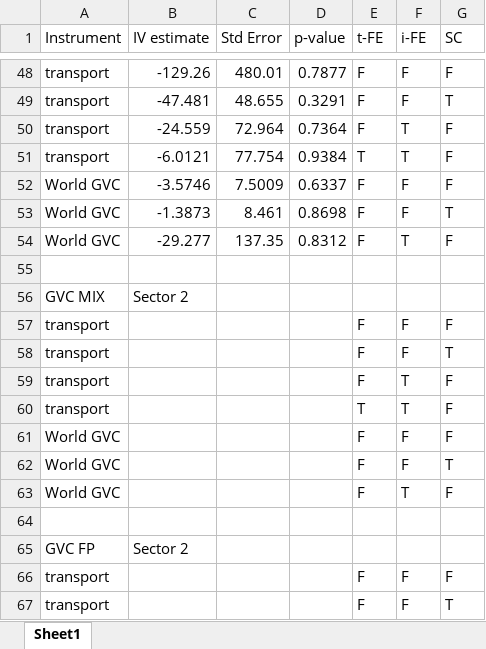
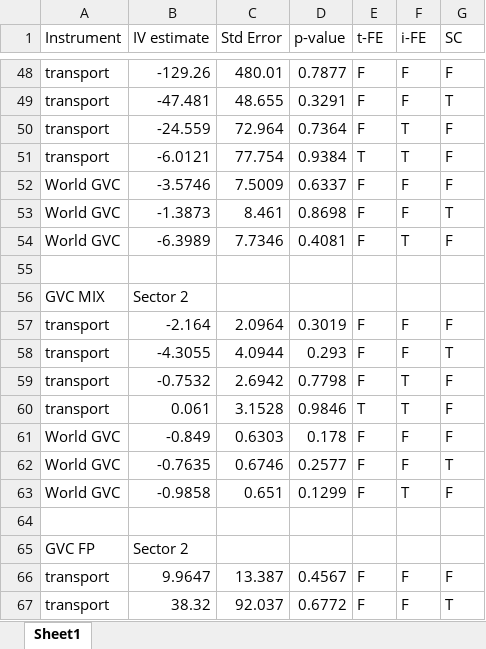
Before and after one commit to wanranzhao/ECMA31320-project, an Excel workbook: data/Baseline Data.xlsx, sheet Sheet1, drawn as a sheet; only a part is shown, gaps mark what is left out; values as stored, in another font and other column widths than the file's, no borders; the diff covers the shown part only; the diff names each change by its address in the sheet, - before the commit and + after, or states it on an @@ line.

Commit message:
baseline regression done

```diff
--- a/data/Baseline Data.xlsx (sheet Sheet1)
+++ b/data/Baseline Data.xlsx (sheet Sheet1)
-B54 (IV estimate): -29.277
+B54 (IV estimate): -6.3989
-C54 (Std Error): 137.35
+C54 (Std Error): 7.7346
-D54 (p-value): 0.8312
+D54 (p-value): 0.4081
-B57 (IV estimate): (empty)
+B57 (IV estimate): -2.164
-C57 (Std Error): (empty)
+C57 (Std Error): 2.0964
-D57 (p-value): (empty)
+D57 (p-value): 0.3019
-B58 (IV estimate): (empty)
+B58 (IV estimate): -4.3055
-C58 (Std Error): (empty)
+C58 (Std Error): 4.0944
-D58 (p-value): (empty)
+D58 (p-value): 0.293
-B59 (IV estimate): (empty)
+B59 (IV estimate): -0.7532
-C59 (Std Error): (empty)
+C59 (Std Error): 2.6942
-D59 (p-value): (empty)
+D59 (p-value): 0.7798
-B60 (IV estimate): (empty)
+B60 (IV estimate): 0.061
-C60 (Std Error): (empty)
+C60 (Std Error): 3.1528
-D60 (p-value): (empty)
+D60 (p-value): 0.9846
-B61 (IV estimate): (empty)
+B61 (IV estimate): -0.849
-C61 (Std Error): (empty)
+C61 (Std Error): 0.6303
-D61 (p-value): (empty)
+D61 (p-value): 0.178
-B62 (IV estimate): (empty)
+B62 (IV estimate): -0.7635
-C62 (Std Error): (empty)
+C62 (Std Error): 0.6746
-D62 (p-value): (empty)
+D62 (p-value): 0.2577
-B63 (IV estimate): (empty)
+B63 (IV estimate): -0.9858
-C63 (Std Error): (empty)
+C63 (Std Error): 0.651
-D63 (p-value): (empty)
+D63 (p-value): 0.1299
-B66 (IV estimate): (empty)
+B66 (IV estimate): 9.9647
-C66 (Std Error): (empty)
+C66 (Std Error): 13.387
-D66 (p-value): (empty)
+D66 (p-value): 0.4567
-B67 (IV estimate): (empty)
+B67 (IV estimate): 38.32
-C67 (Std Error): (empty)
+C67 (Std Error): 92.037
-D67 (p-value): (empty)
+D67 (p-value): 0.6772
```
Also changed, not shown: 27 added rows and 36 edited cells elsewhere in this sheet, 3 other files.
